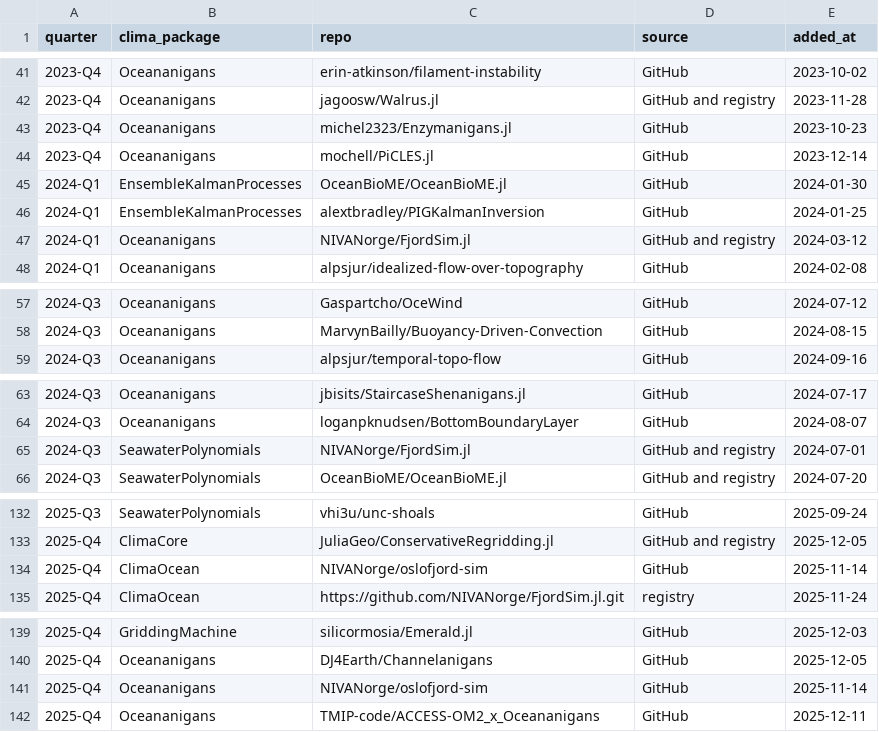
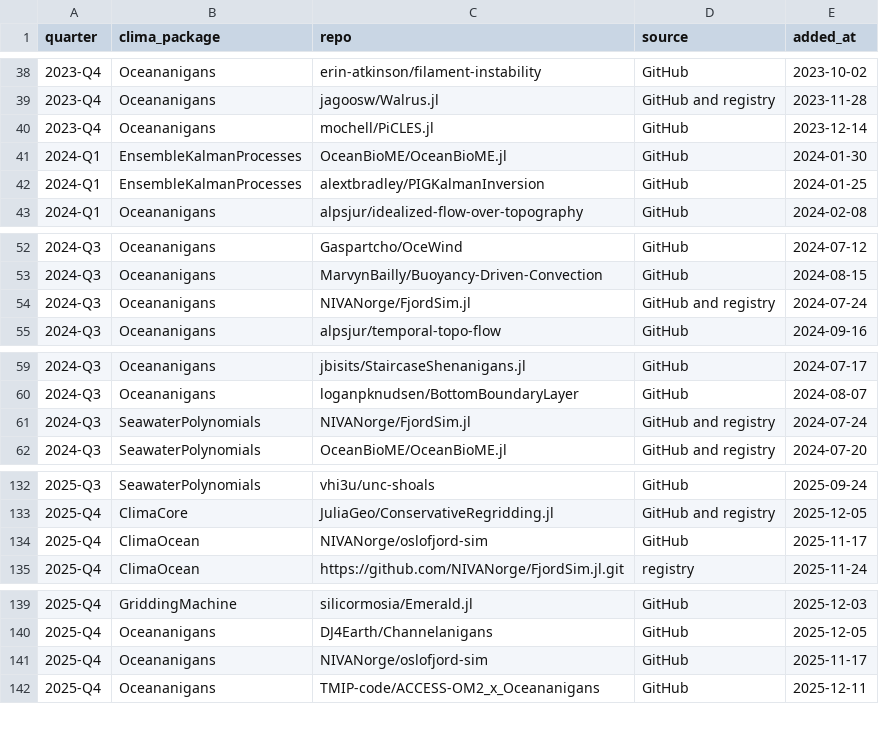
Before and after one commit to petebachant/clima-perf, a CSV file: results/new-dependents.csv, drawn as a sheet; only a part is shown, gaps mark what is left out; the diff covers the shown part only.

```diff
--- a/results/new-dependents.csv
+++ b/results/new-dependents.csv
@@ -42,3 +39,2 @@ quarter,clima_package,repo,source,added_at
 2023-Q4,Oceananigans,jagoosw/Walrus.jl,GitHub and registry,2023-11-28
-2023-Q4,Oceananigans,michel2323/Enzymanigans.jl,GitHub,2023-10-23
 2023-Q4,Oceananigans,mochell/PiCLES.jl,GitHub,2023-12-14
@@ -46,3 +42,2 @@ quarter,clima_package,repo,source,added_at
 2024-Q1,EnsembleKalmanProcesses,alextbradley/PIGKalmanInversion,GitHub,2024-01-25
-2024-Q1,Oceananigans,NIVANorge/FjordSim.jl,GitHub and registry,2024-03-12
 2024-Q1,Oceananigans,alpsjur/idealized-flow-over-topography,GitHub,2024-02-08
@@ -58,2 +53,3 @@ quarter,clima_package,repo,source,added_at
 2024-Q3,Oceananigans,MarvynBailly/Buoyancy-Driven-Convection,GitHub,2024-08-15
+2024-Q3,Oceananigans,NIVANorge/FjordSim.jl,GitHub and registry,2024-07-24
 2024-Q3,Oceananigans,alpsjur/temporal-topo-flow,GitHub,2024-09-16
@@ -64,3 +60,3 @@ quarter,clima_package,repo,source,added_at
 2024-Q3,Oceananigans,loganpknudsen/BottomBoundaryLayer,GitHub,2024-08-07
-2024-Q3,SeawaterPolynomials,NIVANorge/FjordSim.jl,GitHub and registry,2024-07-01
+2024-Q3,SeawaterPolynomials,NIVANorge/FjordSim.jl,GitHub and registry,2024-07-24
 2024-Q3,SeawaterPolynomials,OceanBioME/OceanBioME.jl,GitHub and registry,2024-07-20
@@ -133,3 +133,3 @@ quarter,clima_package,repo,source,added_at
 2025-Q4,ClimaCore,JuliaGeo/ConservativeRegridding.jl,GitHub and registry,2025-12-05
-2025-Q4,ClimaOcean,NIVANorge/oslofjord-sim,GitHub,2025-11-14
+2025-Q4,ClimaOcean,NIVANorge/oslofjord-sim,GitHub,2025-11-17
 2025-Q4,ClimaOcean,https://github.com/NIVANorge/FjordSim.jl.git,registry,2025-11-24
@@ -140,3 +140,3 @@ quarter,clima_package,repo,source,added_at
 2025-Q4,Oceananigans,DJ4Earth/Channelanigans,GitHub,2025-12-05
-2025-Q4,Oceananigans,NIVANorge/oslofjord-sim,GitHub,2025-11-14
+2025-Q4,Oceananigans,NIVANorge/oslofjord-sim,GitHub,2025-11-17
 2025-Q4,Oceananigans,TMIP-code/ACCESS-OM2_x_Oceananigans,GitHub,2025-12-11
```
Also changed, not shown: 5 added rows, 4 removed rows and 4 edited cells elsewhere in this file, results/external-adopters.csv, 8 other files.
